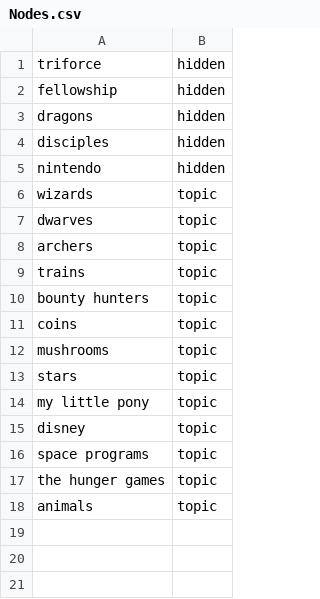
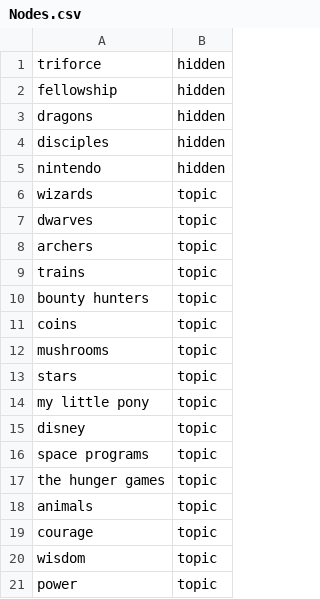
Before and after one commit to alexirpan/collage-prototype, a CSV file: Layout/Nodes.csv, drawn as a sheet; the diff names each change by its address in the sheet, - before the commit and + after, or states it on an @@ line.

```diff
--- a/Layout/Nodes.csv
+++ b/Layout/Nodes.csv
+row 19: courage | topic
+row 20: wisdom | topic
+row 21: power | topic
```
Also changed, not shown: Layout/Edges.csv, 1 other file.
